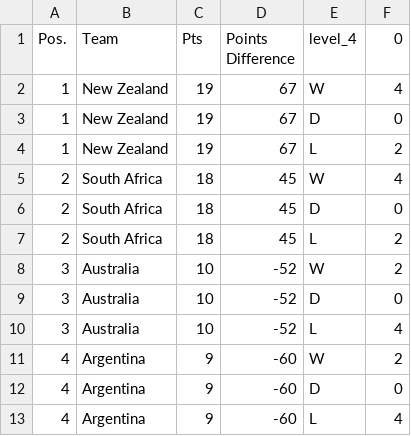
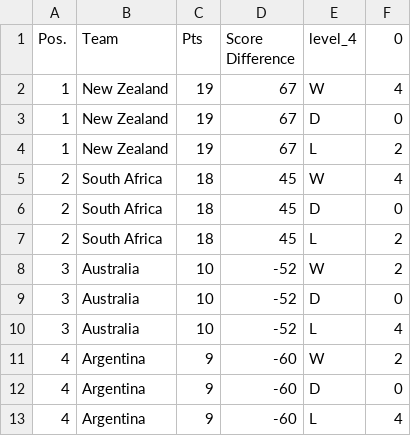
Before and after one commit to JaydenLaw87/JaydenLaw87.github.io, a CSV file: RC_Data.csv, drawn as a sheet.

Commit message:
Add files via upload

```diff
--- a/RC_Data.csv
+++ b/RC_Data.csv
@@ -1,2 +1,2 @@
-Pos.,Team,Pts,Points Difference,level_4,0
+Pos.,Team,Pts,Score Difference,level_4,0
 1,New Zealand,19,67,W,4
```
